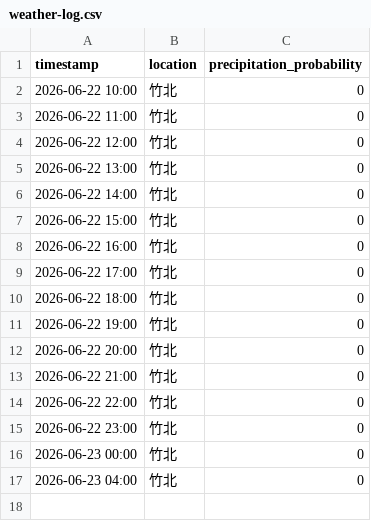
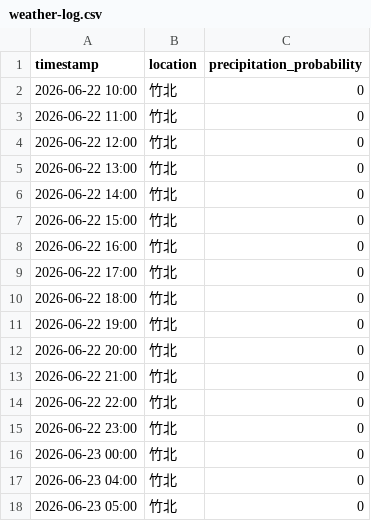
Before and after one commit to wentseng771/weather1-log, a CSV file: weather-log.csv, drawn as a sheet; the diff names each change by its address in the sheet, - before the commit and + after, or states it on an @@ line.

Commit message:
log: 竹北降雨機率 2026-06-23 05:00

```diff
--- a/weather-log.csv
+++ b/weather-log.csv
+row 18: 2026-06-23 05:00 | 竹北 | 0
```
